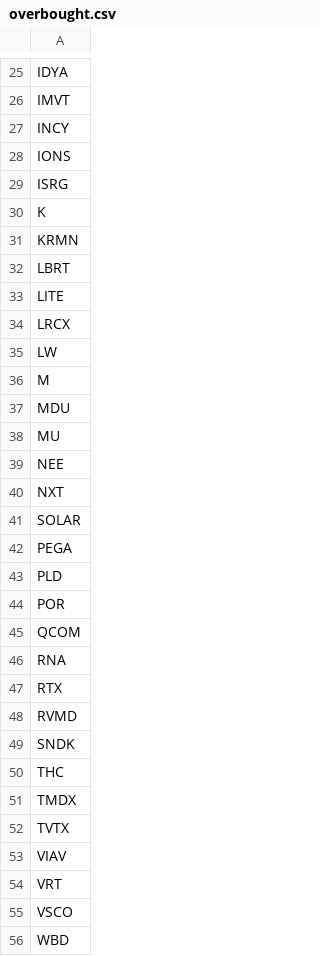
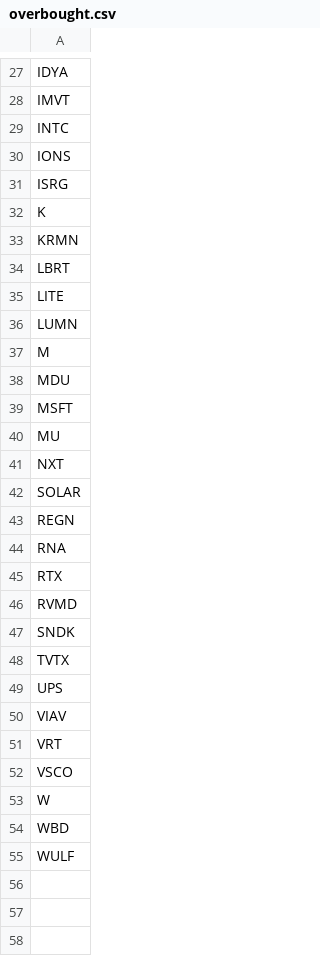
Before and after one commit to mpincus/SwingScannerWatchlist-GPT, a CSV file: overbought.csv, drawn as a sheet; only a part is shown, gaps mark what is left out; the diff covers the shown part only.

```diff
--- a/overbought.csv
+++ b/overbought.csv
@@ -26,3 +28,3 @@ IDYA
 IMVT
-INCY
+INTC
 IONS
@@ -33,14 +35,10 @@ LBRT
 LITE
-LRCX
-LW
+LUMN
 M
 MDU
+MSFT
 MU
-NEE
 NXT
 SOLAR
-PEGA
-PLD
-POR
-QCOM
+REGN
 RNA
@@ -49,5 +47,4 @@ RVMD
 SNDK
-THC
-TMDX
 TVTX
+UPS
 VIAV
@@ -55,2 +52,4 @@ VRT
 VSCO
+W
 WBD
+WULF
```
Also changed, not shown: 4 added rows, 2 removed rows and 2 edited cells elsewhere in this file, breakouts.csv, combined_watchlist.csv, 2 other files.
